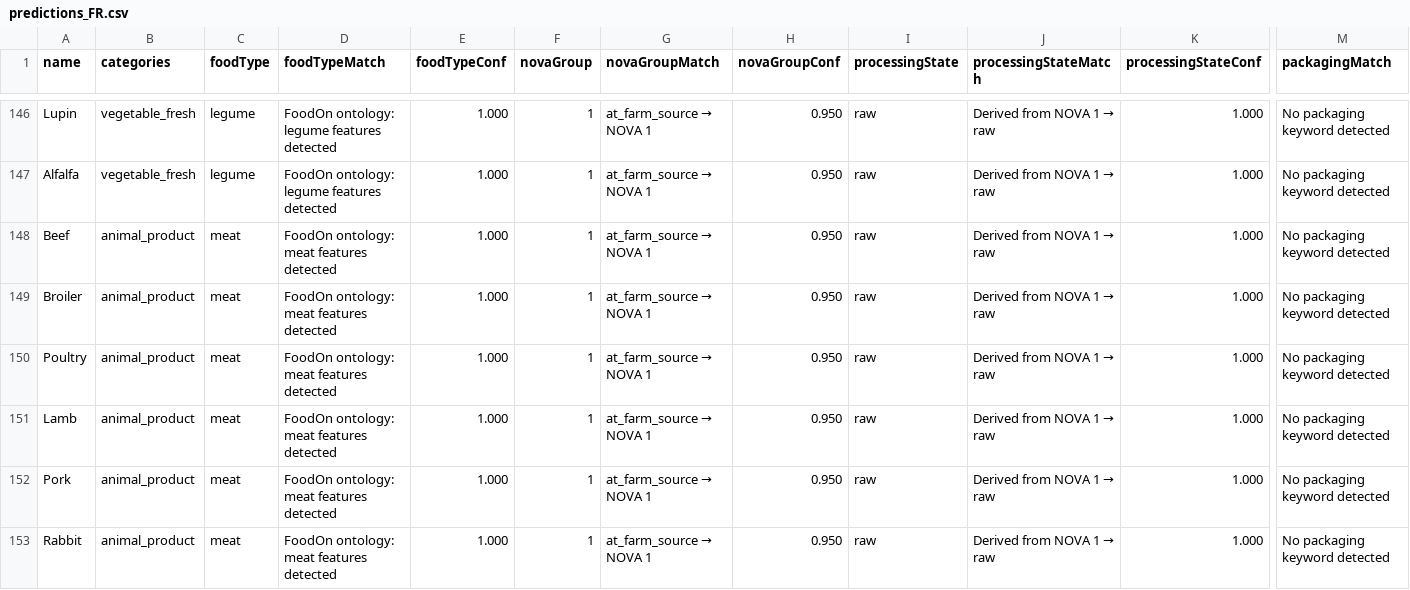
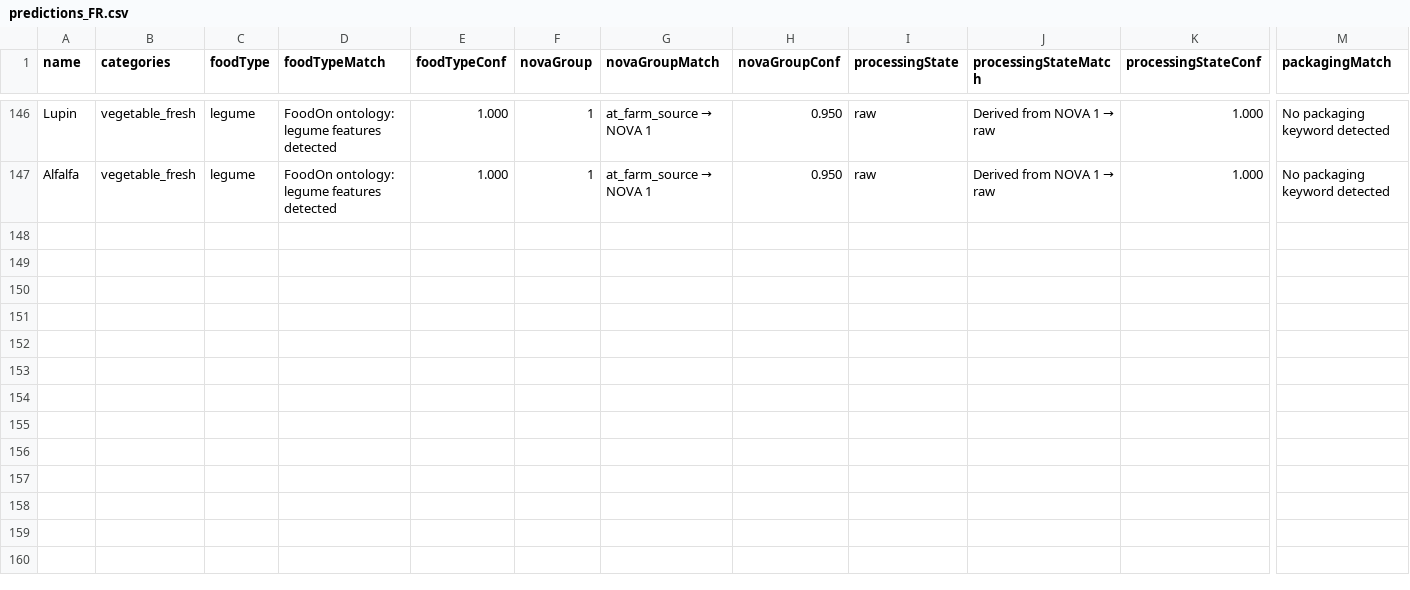
Before and after one commit to MTES-MCT/ecobalyse-method-tooling, a CSV file: food/metadata/generated/predictions_FR.csv, drawn as a sheet; only a part is shown, gaps mark what is left out; rows hold the shown columns only; the diff names each change by its address in the sheet, - before the commit and + after, or states it on an @@ line.

```diff
--- a/food/metadata/generated/predictions_FR.csv
+++ b/food/metadata/generated/predictions_FR.csv
-row 148: Beef | animal_product | meat | FoodOn ontology: meat features detected | 1.000 | 1 | at_farm_source → NOVA 1 | 0.950 | raw | Derived from NOVA 1 → raw | 1.000 | No packaging keyword detected
-row 149: Broiler | animal_product | meat | FoodOn ontology: meat features detected | 1.000 | 1 | at_farm_source → NOVA 1 | 0.950 | raw | Derived from NOVA 1 → raw | 1.000 | No packaging keyword detected
-row 150: Poultry | animal_product | meat | FoodOn ontology: meat features detected | 1.000 | 1 | at_farm_source → NOVA 1 | 0.950 | raw | Derived from NOVA 1 → raw | 1.000 | No packaging keyword detected
-row 151: Lamb | animal_product | meat | FoodOn ontology: meat features detected | 1.000 | 1 | at_farm_source → NOVA 1 | 0.950 | raw | Derived from NOVA 1 → raw | 1.000 | No packaging keyword detected
-row 152: Pork | animal_product | meat | FoodOn ontology: meat features detected | 1.000 | 1 | at_farm_source → NOVA 1 | 0.950 | raw | Derived from NOVA 1 → raw | 1.000 | No packaging keyword detected
-row 153: Rabbit | animal_product | meat | FoodOn ontology: meat features detected | 1.000 | 1 | at_farm_source → NOVA 1 | 0.950 | raw | Derived from NOVA 1 → raw | 1.000 | No packaging keyword detected
```
Also changed, not shown: 1 other file.
